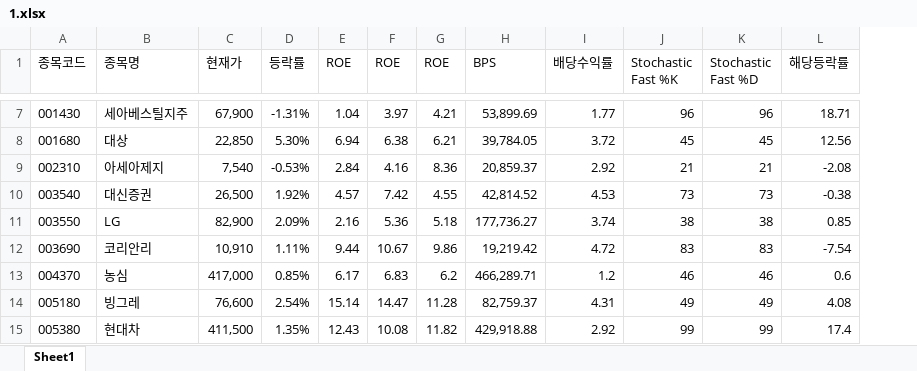
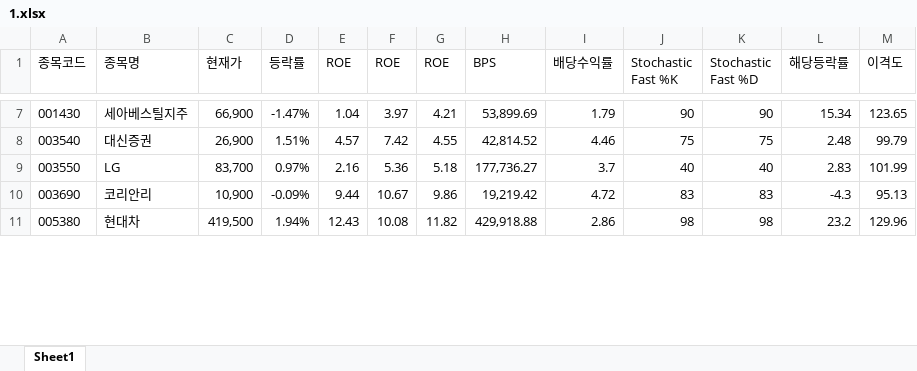
Before and after one commit to ez4happy/DividendGrowth, an Excel workbook: 1.xlsx, sheet Sheet1, drawn as a sheet; only a part is shown, gaps mark what is left out; values as stored, in another font and other column widths than the file's, no borders; removed rows and columns are numbered as before the commit, all else as after; the diff covers the shown part only; the diff names each change by its address in the sheet, - before the commit and + after, or states it on an @@ line.

```diff
--- a/1.xlsx (sheet Sheet1)
+++ b/1.xlsx (sheet Sheet1)
+column M (이격도), rows 7-11: 123.65 | 99.79 | 101.99 | 95.13 | 129.96
-C7 (현재가): 67,900
+C7 (현재가): 66,900
-D7 (등락률): -1.31%
+D7 (등락률): -1.47%
-I7 (배당수익률): 1.77
+I7 (배당수익률): 1.79
-J7 (Stochastic Fast %K): 96
+J7 (Stochastic Fast %K): 90
-K7 (Stochastic Fast %D): 96
+K7 (Stochastic Fast %D): 90
-L7 (해당등락률): 18.71
+L7 (해당등락률): 15.34
-row 8: 001680 | 대상 | 22,850 | 5.30% | 6.94 | 6.38 | 6.21 | 39,784.05 | 3.72 | 45 | 45 | 12.56
-row 9: 002310 | 아세아제지 | 7,540 | -0.53% | 2.84 | 4.16 | 8.36 | 20,859.37 | 2.92 | 21 | 21 | -2.08
-C8 (현재가): 26,500
+C8 (현재가): 26,900
-D8 (등락률): 1.92%
+D8 (등락률): 1.51%
-I8 (배당수익률): 4.53
+I8 (배당수익률): 4.46
-J8 (Stochastic Fast %K): 73
+J8 (Stochastic Fast %K): 75
-K8 (Stochastic Fast %D): 73
+K8 (Stochastic Fast %D): 75
-L8 (해당등락률): -0.38
+L8 (해당등락률): 2.48
-C9 (현재가): 82,900
+C9 (현재가): 83,700
-D9 (등락률): 2.09%
+D9 (등락률): 0.97%
-I9 (배당수익률): 3.74
+I9 (배당수익률): 3.7
-J9 (Stochastic Fast %K): 38
+J9 (Stochastic Fast %K): 40
-K9 (Stochastic Fast %D): 38
+K9 (Stochastic Fast %D): 40
-L9 (해당등락률): 0.85
+L9 (해당등락률): 2.83
-C10 (현재가): 10,910
+C10 (현재가): 10,900
-D10 (등락률): 1.11%
+D10 (등락률): -0.09%
-L10 (해당등락률): -7.54
+L10 (해당등락률): -4.3
-row 13: 004370 | 농심 | 417,000 | 0.85% | 6.17 | 6.83 | 6.2 | 466,289.71 | 1.2 | 46 | 46 | 0.6
-row 14: 005180 | 빙그레 | 76,600 | 2.54% | 15.14 | 14.47 | 11.28 | 82,759.37 | 4.31 | 49 | 49 | 4.08
-C11 (현재가): 411,500
+C11 (현재가): 419,500
-D11 (등락률): 1.35%
+D11 (등락률): 1.94%
-I11 (배당수익률): 2.92
+I11 (배당수익률): 2.86
-J11 (Stochastic Fast %K): 99
+J11 (Stochastic Fast %K): 98
-K11 (Stochastic Fast %D): 99
+K11 (Stochastic Fast %D): 98
-L11 (해당등락률): 17.4
+L11 (해당등락률): 23.2
```
Also changed, not shown: 4 removed rows and 174 edited cells elsewhere in this sheet.
